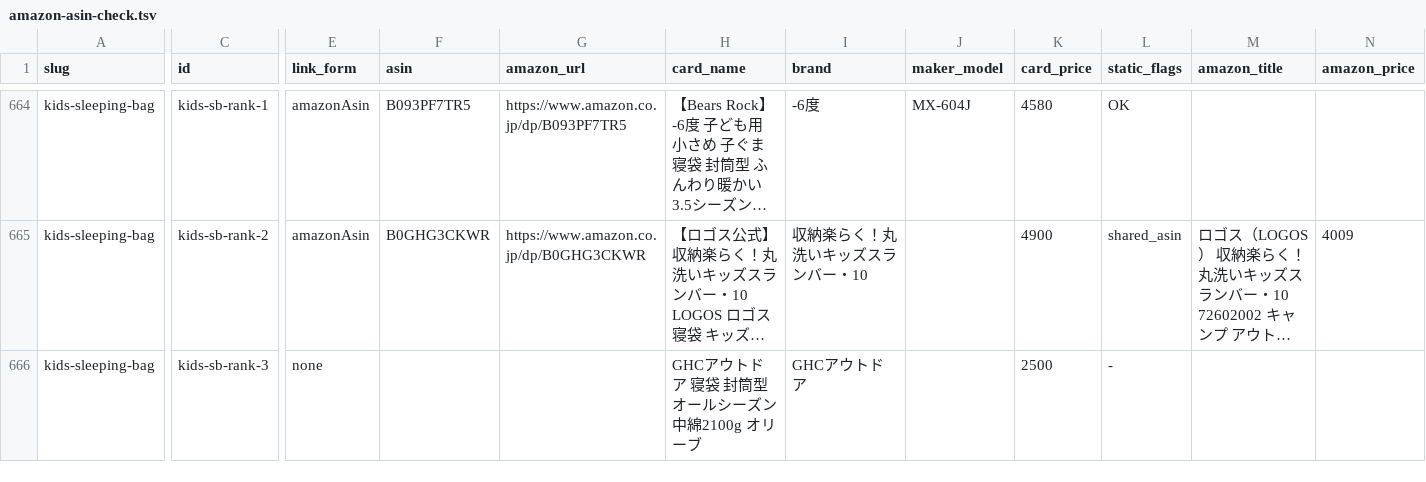
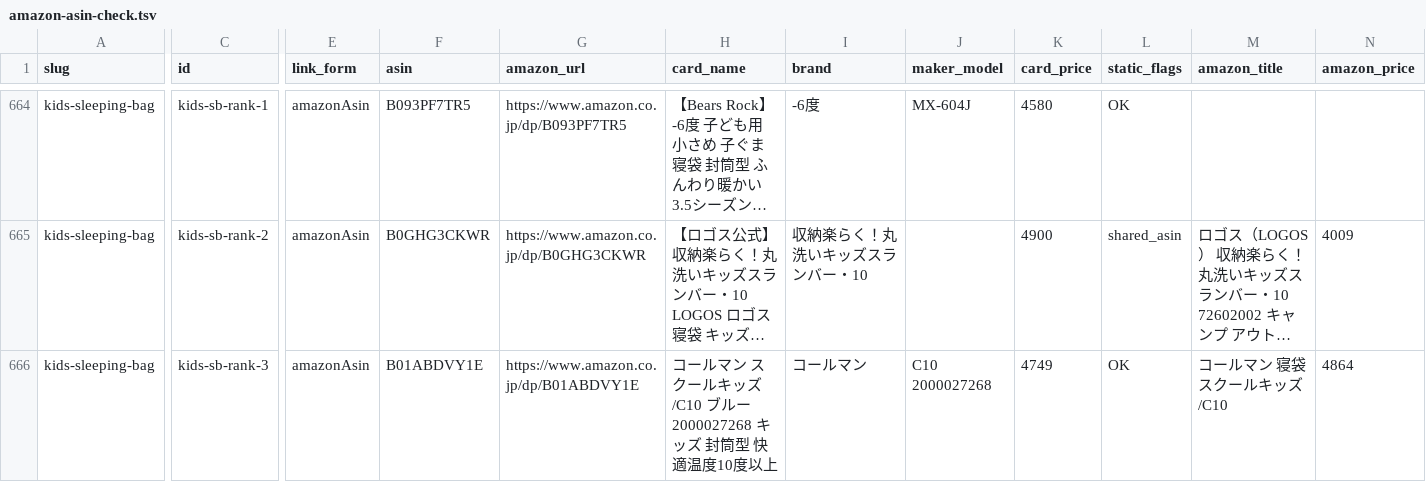
Before and after one commit to tanoue-boop/camp-kit-guide, a TSV file: _file/amazon-asin-check.tsv, drawn as a sheet; only a part is shown, gaps mark what is left out; long unchanged cells end in …; the diff covers the shown part only; the diff names each change by its address in the sheet, - before the commit and + after, or states it on an @@ line.

```diff
--- a/_file/amazon-asin-check.tsv
+++ b/_file/amazon-asin-check.tsv
-E666 (link_form): none
+E666 (link_form): amazonAsin
-F666 (asin): (empty)
+F666 (asin): B01ABDVY1E
-G666 (amazon_url): (empty)
+G666 (amazon_url): https://www.amazon.co.jp/dp/B01ABDVY1E
-H666 (card_name): GHCアウトドア 寝袋 封筒型 オールシーズン 中綿2100g オリーブ
+H666 (card_name): コールマン スクールキッズ/C10 ブルー 2000027268 キッズ 封筒型 快適温度10度以上
-I666 (brand): GHCアウトドア
+I666 (brand): コールマン
-J666 (maker_model): (empty)
+J666 (maker_model): C10 2000027268
-K666 (card_price): 2500
+K666 (card_price): 4749
-L666 (static_flags): -
+L666 (static_flags): OK
-M666 (amazon_title): (empty)
+M666 (amazon_title): コールマン 寝袋 スクールキッズ/C10
-N666 (amazon_price): (empty)
+N666 (amazon_price): 4864
```
Also changed, not shown: 73 edited cells elsewhere in this file, _file/amazon-backfill-state.tsv, _file/article-fix-backlog.tsv, 5 other files.
